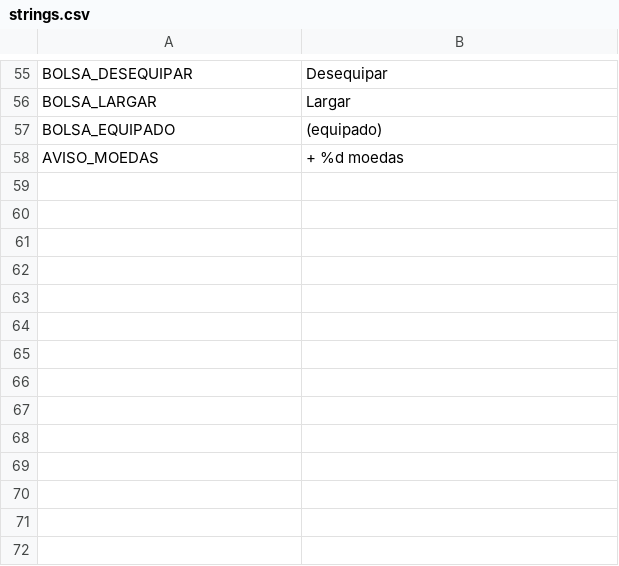
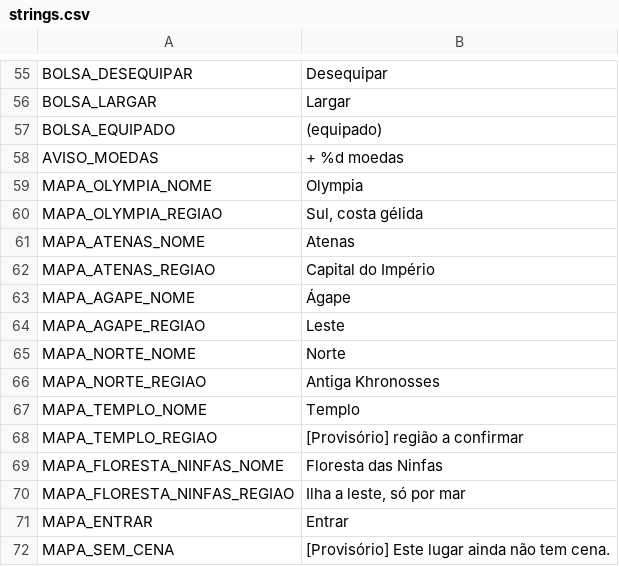
Before and after one commit to mracapulco/For_Helade, a CSV file: i18n/strings.csv, drawn as a sheet; only a part is shown, gaps mark what is left out.

```diff
--- a/i18n/strings.csv
+++ b/i18n/strings.csv
@@ -59 +59,15 @@ BOLSA_EQUIPADO,(equipado)
 AVISO_MOEDAS,+ %d moedas
+MAPA_OLYMPIA_NOME,Olympia
+MAPA_OLYMPIA_REGIAO,"Sul, costa gélida"
+MAPA_ATENAS_NOME,Atenas
+MAPA_ATENAS_REGIAO,Capital do Império
+MAPA_AGAPE_NOME,Ágape
+MAPA_AGAPE_REGIAO,Leste
+MAPA_NORTE_NOME,Norte
+MAPA_NORTE_REGIAO,Antiga Khronosses
+MAPA_TEMPLO_NOME,Templo
+MAPA_TEMPLO_REGIAO,"[Provisório] região a confirmar"
+MAPA_FLORESTA_NINFAS_NOME,Floresta das Ninfas
+MAPA_FLORESTA_NINFAS_REGIAO,"Ilha a leste, só por mar"
+MAPA_ENTRAR,Entrar
+MAPA_SEM_CENA,"[Provisório] Este lugar ainda não tem cena."
```
Also changed, not shown: 20 other files.
